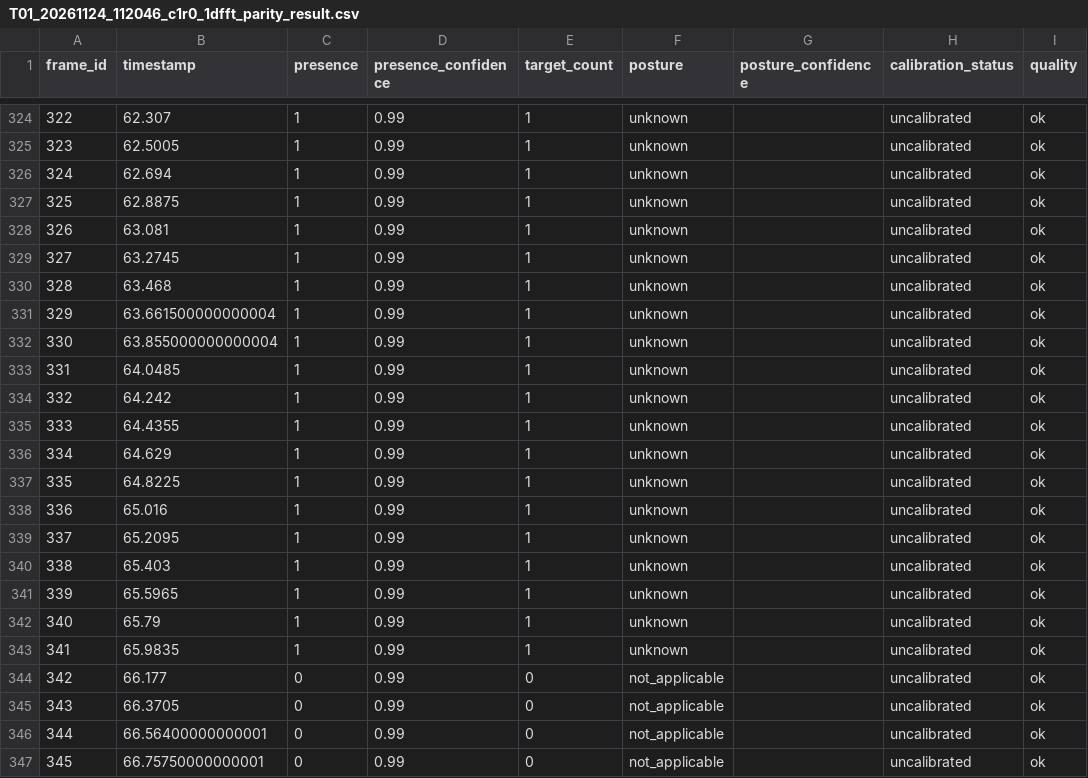
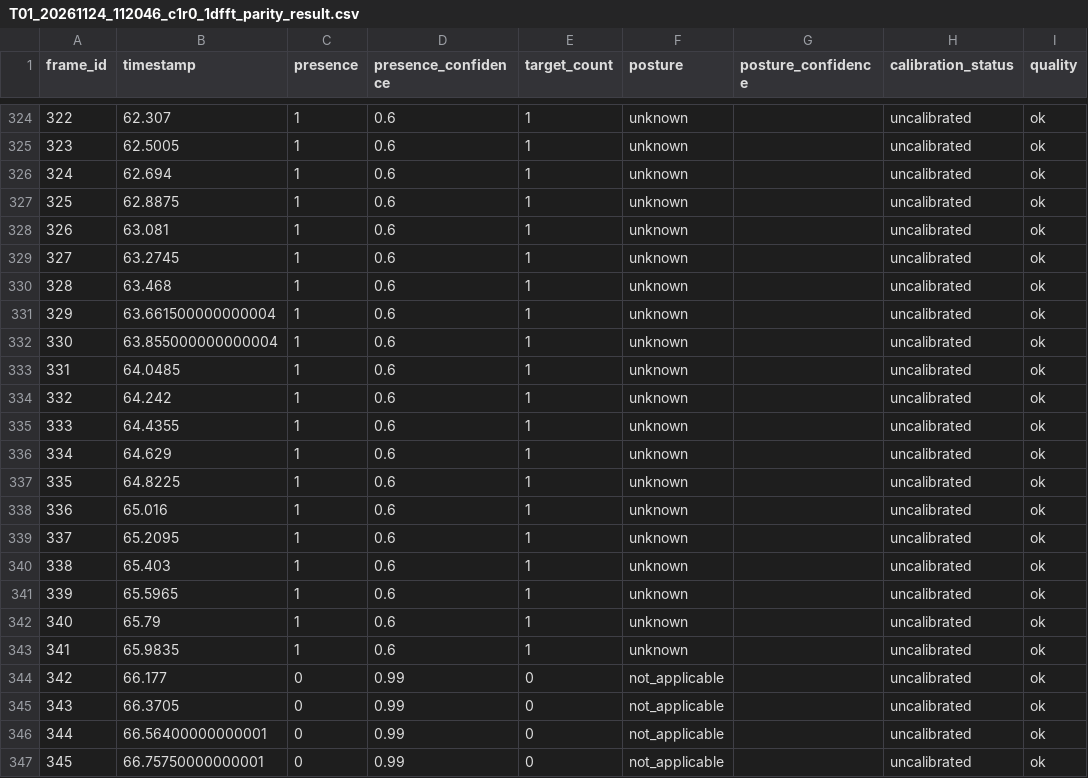
Before and after one commit to chenhenry0429/library-radar-dev112p, a CSV file: C_cy071210_识别算法/outputs/v1.2.1/live-500/T01_20261124_112046_c1r0_1dfft_parity_result.csv, drawn as a sheet; only a part is shown, gaps mark what is left out; the diff covers the shown part only.

```diff
--- a/C_cy071210_识别算法/outputs/v1.2.1/live-500/T01_20261124_112046_c1r0_1dfft_parity_result.csv
+++ b/C_cy071210_识别算法/outputs/v1.2.1/live-500/T01_20261124_112046_c1r0_1dfft_parity_result.csv
@@ -324,21 +324,21 @@ frame_id,timestamp,presence,presence_confidence,target_count,posture,posture_con
-322,62.307,1,0.99,1,unknown,,uncalibrated,ok
-323,62.5005,1,0.99,1,unknown,,uncalibrated,ok
-324,62.694,1,0.99,1,unknown,,uncalibrated,ok
-325,62.8875,1,0.99,1,unknown,,uncalibrated,ok
-326,63.081,1,0.99,1,unknown,,uncalibrated,ok
-327,63.2745,1,0.99,1,unknown,,uncalibrated,ok
-328,63.468,1,0.99,1,unknown,,uncalibrated,ok
-329,63.661500000000004,1,0.99,1,unknown,,uncalibrated,ok
-330,63.855000000000004,1,0.99,1,unknown,,uncalibrated,ok
-331,64.0485,1,0.99,1,unknown,,uncalibrated,ok
-332,64.242,1,0.99,1,unknown,,uncalibrated,ok
-333,64.4355,1,0.99,1,unknown,,uncalibrated,ok
-334,64.629,1,0.99,1,unknown,,uncalibrated,ok
-335,64.8225,1,0.99,1,unknown,,uncalibrated,ok
-336,65.016,1,0.99,1,unknown,,uncalibrated,ok
-337,65.2095,1,0.99,1,unknown,,uncalibrated,ok
-338,65.403,1,0.99,1,unknown,,uncalibrated,ok
-339,65.5965,1,0.99,1,unknown,,uncalibrated,ok
-340,65.79,1,0.99,1,unknown,,uncalibrated,ok
-341,65.9835,1,0.99,1,unknown,,uncalibrated,ok
+322,62.307,1,0.6,1,unknown,,uncalibrated,ok
+323,62.5005,1,0.6,1,unknown,,uncalibrated,ok
+324,62.694,1,0.6,1,unknown,,uncalibrated,ok
+325,62.8875,1,0.6,1,unknown,,uncalibrated,ok
+326,63.081,1,0.6,1,unknown,,uncalibrated,ok
+327,63.2745,1,0.6,1,unknown,,uncalibrated,ok
+328,63.468,1,0.6,1,unknown,,uncalibrated,ok
+329,63.661500000000004,1,0.6,1,unknown,,uncalibrated,ok
+330,63.855000000000004,1,0.6,1,unknown,,uncalibrated,ok
+331,64.0485,1,0.6,1,unknown,,uncalibrated,ok
+332,64.242,1,0.6,1,unknown,,uncalibrated,ok
+333,64.4355,1,0.6,1,unknown,,uncalibrated,ok
+334,64.629,1,0.6,1,unknown,,uncalibrated,ok
+335,64.8225,1,0.6,1,unknown,,uncalibrated,ok
+336,65.016,1,0.6,1,unknown,,uncalibrated,ok
+337,65.2095,1,0.6,1,unknown,,uncalibrated,ok
+338,65.403,1,0.6,1,unknown,,uncalibrated,ok
+339,65.5965,1,0.6,1,unknown,,uncalibrated,ok
+340,65.79,1,0.6,1,unknown,,uncalibrated,ok
+341,65.9835,1,0.6,1,unknown,,uncalibrated,ok
 342,66.177,0,0.99,0,not_applicable,,uncalibrated,ok
```
Also changed, not shown: 106 edited cells elsewhere in this file, C_cy071210_识别算法/outputs/v1.2.1/t01-p01/T01_P01_R01_c1r0_1dfft_parity_result.csv, C_cy071210_识别算法/outputs/v1.2.1/t01-p02-retest/T01_P02_retest_c1r0_1dfft_parity_result.csv, 26 other files.
